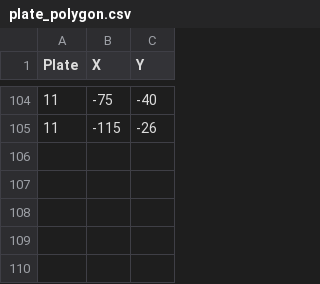
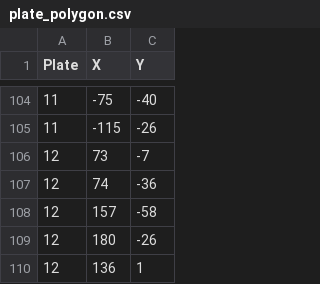
Before and after one commit to hmc0105/GNN_EarthQuake, a CSV file: plate_polygon.csv, drawn as a sheet; only a part is shown, gaps mark what is left out; the diff names each change by its address in the sheet, - before the commit and + after, or states it on an @@ line.

```diff
--- a/plate_polygon.csv
+++ b/plate_polygon.csv
+row 106: 12 | 73 | -7
+row 107: 12 | 74 | -36
+row 108: 12 | 157 | -58
+row 109: 12 | 180 | -26
+row 110: 12 | 136 | 1
```
Also changed, not shown: cluster_assign.csv, 5 other files.
